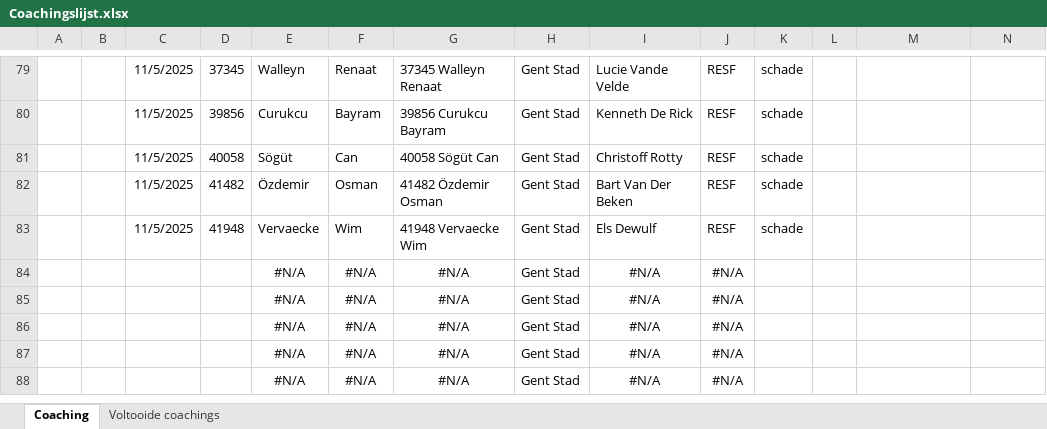
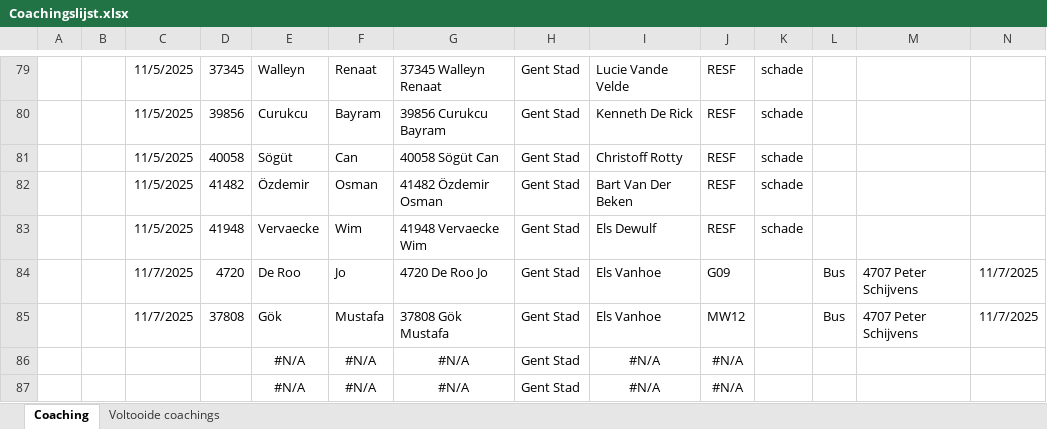
Before and after one commit to Stoffels84/schade, an Excel workbook: Coachingslijst.xlsx, sheet Coaching, drawn as a sheet; only a part is shown, gaps mark what is left out; the shorter side is filled out with more unchanged rows; values as stored, in another font and other column widths than the file's, no borders; conditional formats and table styles not drawn; removed rows and columns are numbered as before the commit, all else as after; rows hold the shown columns only; the diff names each change by its address in the sheet, - before the commit and + after, or states it on an @@ line.

Commit message:
auto: update vanuit Teams

```diff
--- a/Coachingslijst.xlsx (sheet Coaching)
+++ b/Coachingslijst.xlsx (sheet Coaching)
-row 84:  |  |  |  | #N/A | #N/A | #N/A | Gent Stad | #N/A | #N/A
-row 85:  |  |  |  | #N/A | #N/A | #N/A | Gent Stad | #N/A | #N/A
+row 84:  |  | 11/7/2025 | 4720 | De Roo | Jo | 4720 De Roo Jo | Gent Stad | Els Vanhoe | G09 |  | Bus | 4707 Peter Schijvens | 11/7/2025
+row 85:  |  | 11/7/2025 | 37808 | Gök | Mustafa | 37808 Gök Mustafa | Gent Stad | Els Vanhoe | MW12 |  | Bus | 4707 Peter Schijvens | 11/7/2025
```
